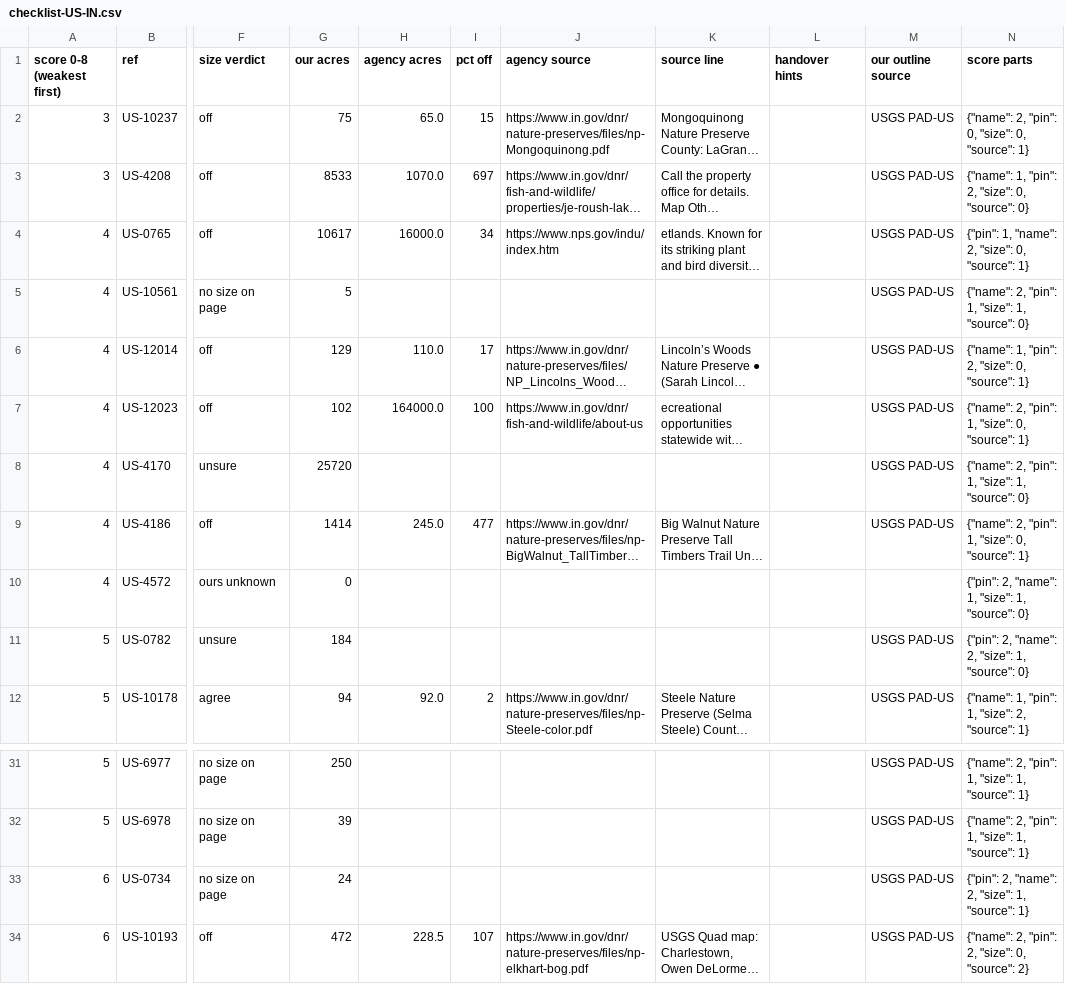
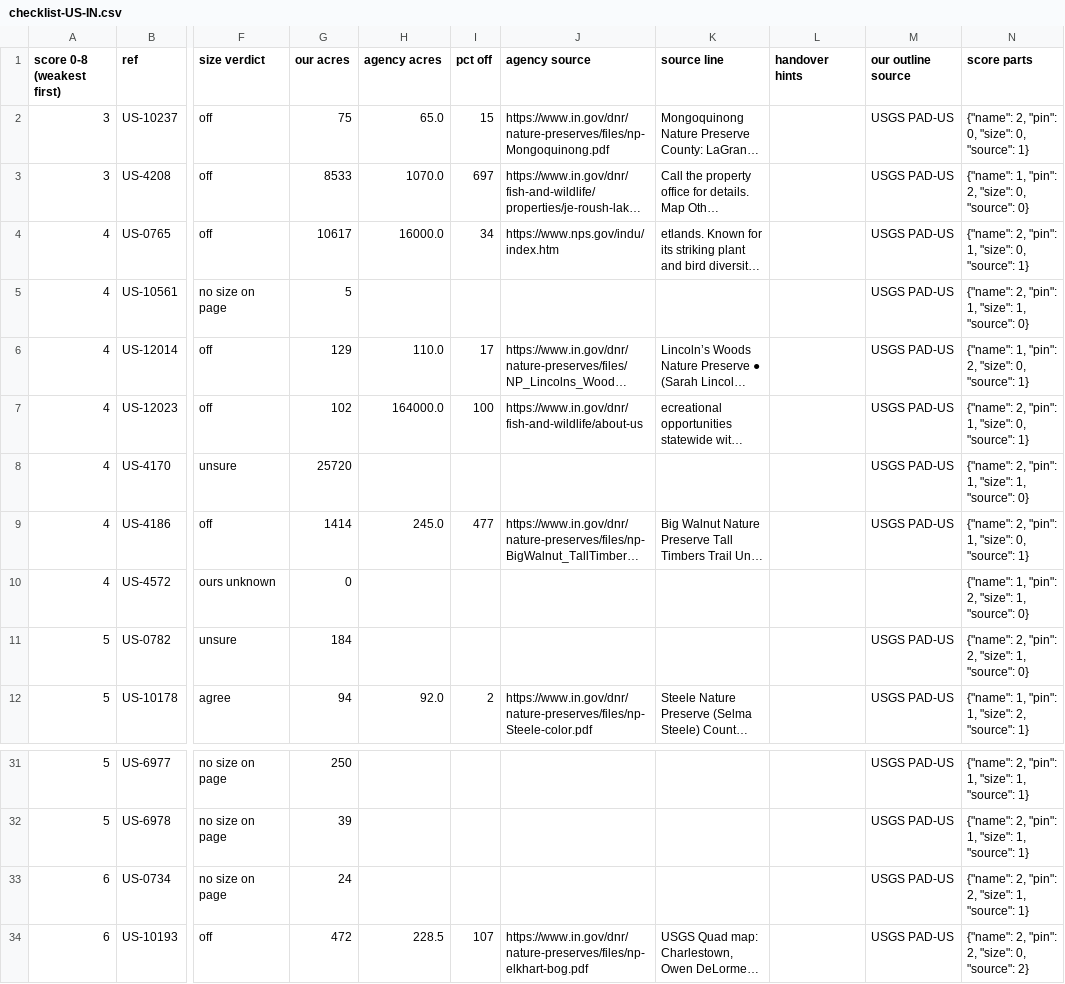
Before and after one commit to KentuckyPortableClub/KPC-Data, a CSV file: data/truth/checklist-US-IN.csv, drawn as a sheet; only a part is shown, gaps mark what is left out; long unchanged cells end in …; the diff names each change by its address in the sheet, - before the commit and + after, or states it on an @@ line.

```diff
--- a/data/truth/checklist-US-IN.csv
+++ b/data/truth/checklist-US-IN.csv
-N4 (score parts): {"pin": 1, "name": 2, "size": 0, "source": 1}
+N4 (score parts): {"name": 2, "pin": 1, "size": 0, "source": 1}
-N10 (score parts): {"pin": 2, "name": 1, "size": 1, "source": 0}
+N10 (score parts): {"name": 1, "pin": 2, "size": 1, "source": 0}
-N11 (score parts): {"pin": 2, "name": 2, "size": 1, "source": 0}
+N11 (score parts): {"name": 2, "pin": 2, "size": 1, "source": 0}
-N33 (score parts): {"pin": 2, "name": 2, "size": 1, "source": 1}
+N33 (score parts): {"name": 2, "pin": 2, "size": 1, "source": 1}
```
Also changed, not shown: 6 other files.
